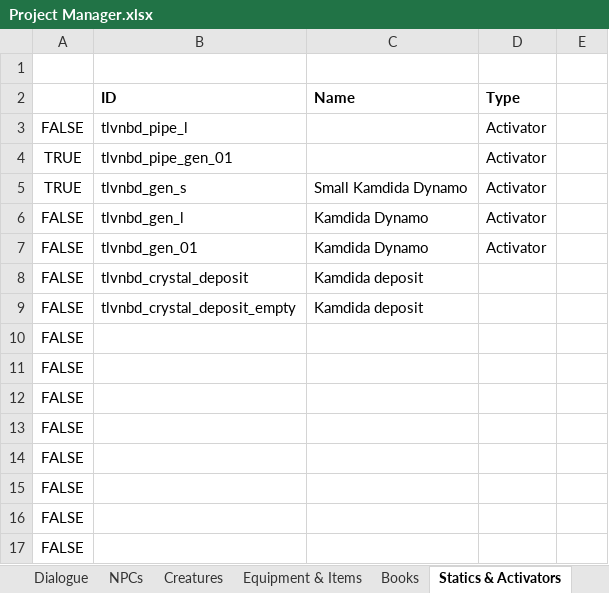
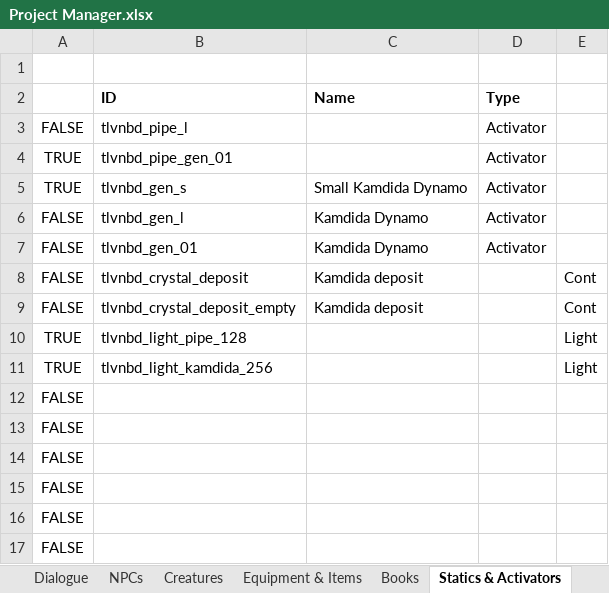
Before and after one commit to VesnaBrucoms/ncharnulal-bethaleft-dungeon, an Excel workbook: Docs/Project Manager.xlsx, sheet Statics & Activators, drawn as a sheet; only a part is shown; values as stored, in another font and other column widths than the file's, no borders; conditional formats not drawn; removed rows and columns are numbered as before the commit, all else as after; the diff names each change by its address in the sheet, - before the commit and + after, or states it on an @@ line.

```diff
--- a/Docs/Project Manager.xlsx (sheet Statics & Activators)
+++ b/Docs/Project Manager.xlsx (sheet Statics & Activators)
-E8:E9: (empty)
+E8:E9: Cont
-row 10: FALSE
-row 11: FALSE
+row 10: TRUE | tlvnbd_light_pipe_128 |  |  | Light
+row 11: TRUE | tlvnbd_light_kamdida_256 |  |  | Light
```
Also changed, not shown: 13 other files.
